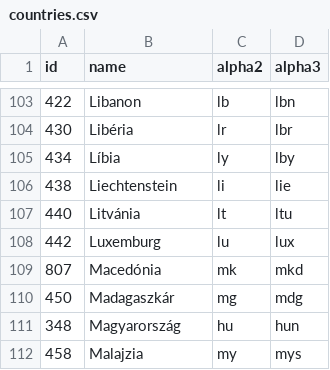
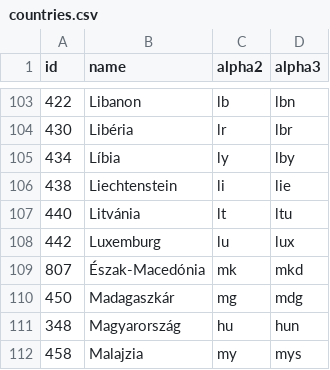
Before and after one commit to stefangabos/world_countries, a CSV file: data/hu/countries.csv, drawn as a sheet; only a part is shown, gaps mark what is left out.

```diff
--- a/data/hu/countries.csv
+++ b/data/hu/countries.csv
@@ -108,3 +108,3 @@ id,name,alpha2,alpha3
 442,Luxemburg,lu,lux
-807,Macedónia,mk,mkd
+807,Észak-Macedónia,mk,mkd
 450,Madagaszkár,mg,mdg
```
Also changed, not shown: data/cn/countries.csv, data/cn/world.csv, 43 other files.
